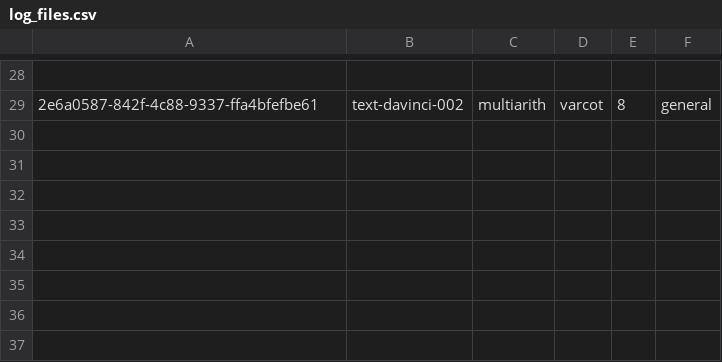
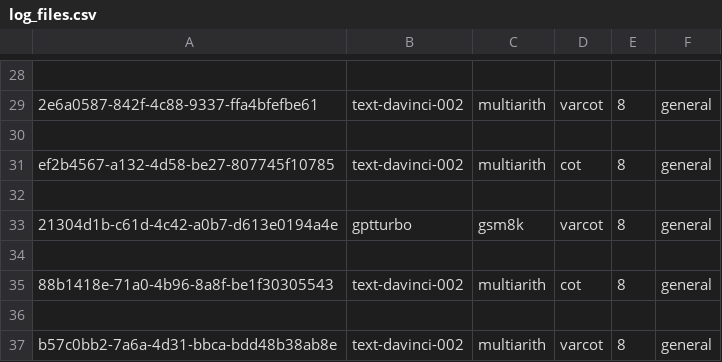
Before and after one commit to Hiroki39/CSCI-GA-2590-Final-Project, a CSV file: log_files.csv, drawn as a sheet; only a part is shown, gaps mark what is left out; the diff names each change by its address in the sheet, - before the commit and + after, or states it on an @@ line.

```diff
--- a/log_files.csv
+++ b/log_files.csv
+row 30: (empty)
+row 31: ef2b4567-a132-4d58-be27-807745f10785 | text-davinci-002 | multiarith | cot | 8 | general
+row 32: (empty)
+row 33: 21304d1b-c61d-4c42-a0b7-d613e0194a4e | gptturbo | gsm8k | varcot | 8 | general
+row 34: (empty)
+row 35: 88b1418e-71a0-4b96-8a8f-be1f30305543 | text-davinci-002 | multiarith | cot | 8 | general
+row 36: (empty)
+row 37: b57c0bb2-7a6a-4d31-bbca-bdd48b38ab8e | text-davinci-002 | multiarith | varcot | 8 | general
```
Also changed, not shown: experiment_results/gpt-turbo_multiarith_cot_general_8shot.csv, experiment_results/gpt-turbo_multiarith_varcot_general_8shot.csv, 21 other files.
